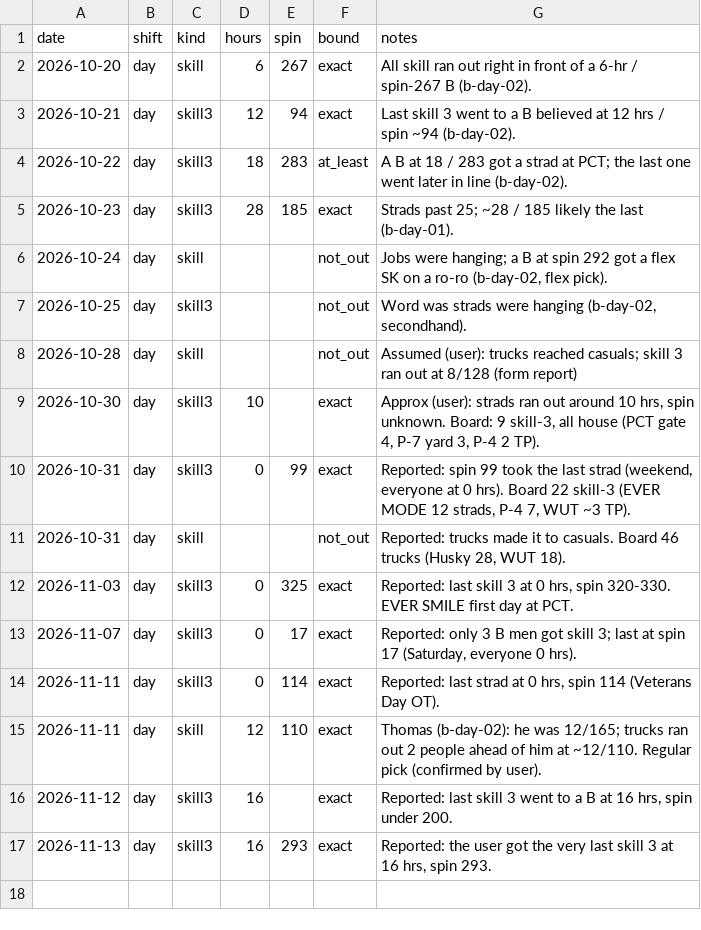
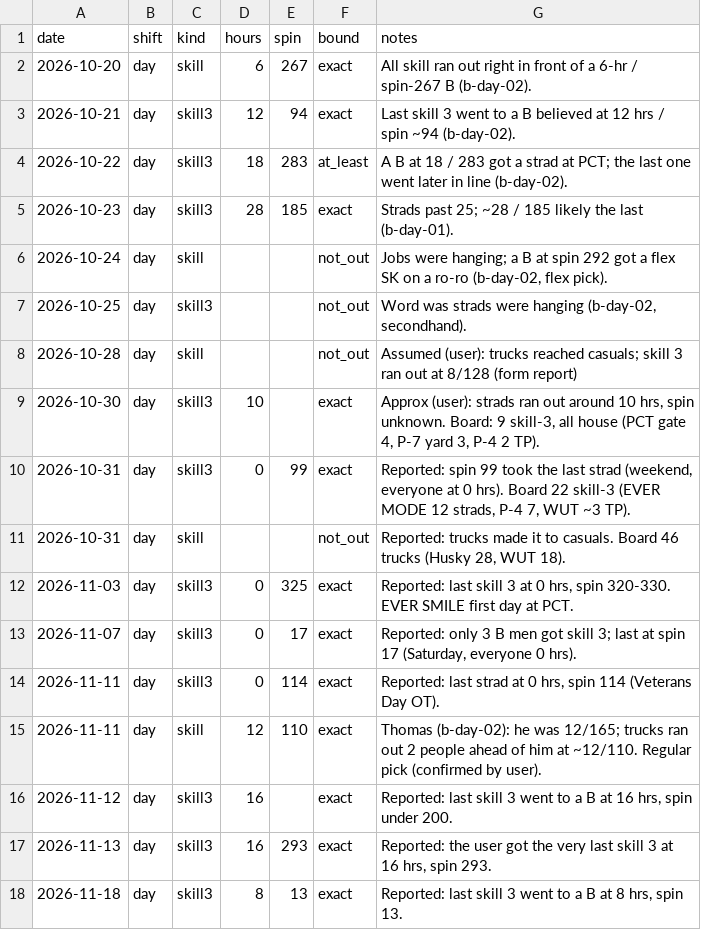
Before and after one commit to TheJoe1990/Ilwu, a CSV file: data/outcomes/cutoffs.csv, drawn as a sheet.

```diff
--- a/data/outcomes/cutoffs.csv
+++ b/data/outcomes/cutoffs.csv
@@ -17 +17,2 @@ date,shift,kind,hours,spin,bound,notes
 2026-11-13,day,skill3,16,293,exact,"Reported: the user got the very last skill 3 at 16 hrs, spin 293."
+2026-11-18,day,skill3,8,13,exact,"Reported: last skill 3 went to a B at 8 hrs, spin 13."
```
Also changed, not shown: data/outcomes/b-day-01.csv, 1 other file.
